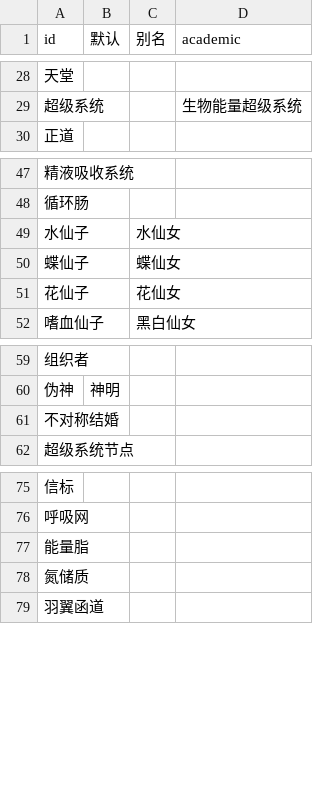
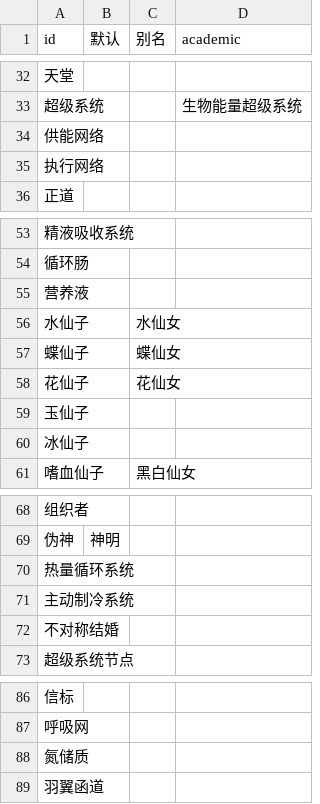
Before and after one commit to kych-net/UnderHellDocs, a CSV file: 元素系统.csv, drawn as a sheet; only a part is shown, gaps mark what is left out; the diff covers the shown part only.

```diff
--- a/元素系统.csv
+++ b/元素系统.csv
@@ -29,2 +33,4 @@ id,默认,别名,academic
 超级系统,,,生物能量超级系统
+供能网络,,,
+执行网络,,,
 正道,,,
@@ -48,2 +54,3 @@ id,默认,别名,academic
 循环肠,,,
+营养液,,,
 水仙子,,水仙女,
@@ -51,2 +58,4 @@ id,默认,别名,academic
 花仙子,,花仙女,
+玉仙子,,,
+冰仙子,,,
 嗜血仙子,,黑白仙女,
@@ -60,2 +69,4 @@ id,默认,别名,academic
 伪神,神明,,
+热量循环系统,,,
+主动制冷系统,,,
 不对称结婚,,,
@@ -76,3 +87,2 @@ id,默认,别名,academic
 呼吸网,,,
-能量脂,,,
 氮储质,,,
```
Also changed, not shown: 18 added rows and 2 edited cells elsewhere in this file, 2 other files.
